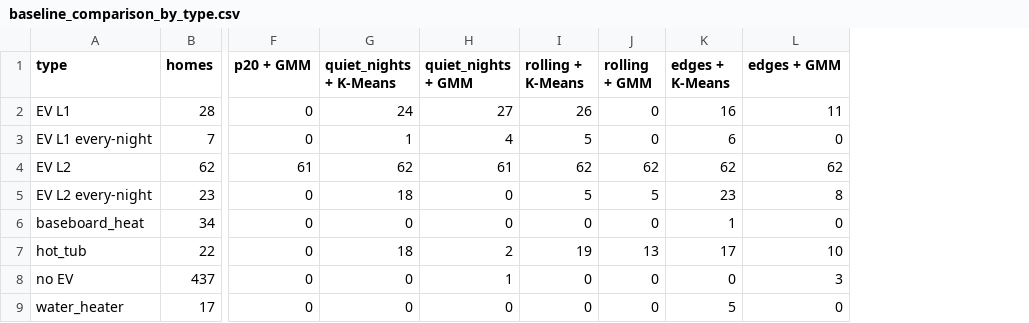
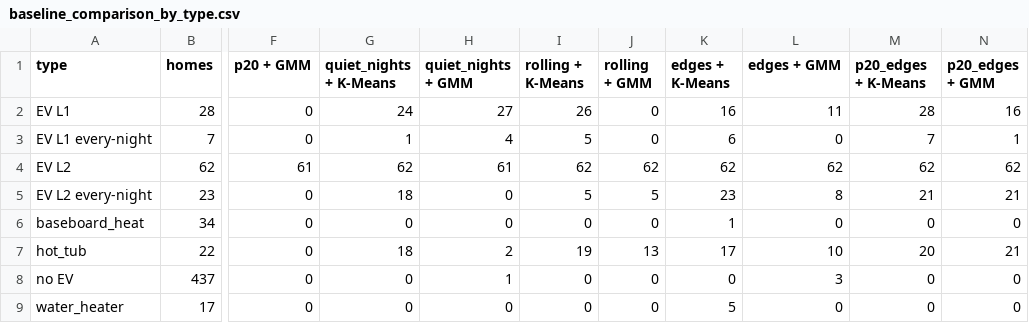
Before and after one commit to zekiyerdem/ev-charging-detection, a CSV file: reports/baseline_comparison_by_type.csv, drawn as a sheet; only a part is shown, gaps mark what is left out; the diff names each change by its address in the sheet, - before the commit and + after, or states it on an @@ line.

```diff
--- a/reports/baseline_comparison_by_type.csv
+++ b/reports/baseline_comparison_by_type.csv
+column M (p20_edges + K-Means), rows 2-9: 28 | 7 | 62 | 21 | 0 | 20 | 0 | 0
+column N (p20_edges + GMM), rows 2-9: 16 | 1 | 62 | 21 | 0 | 21 | 0 | 0
```
Also changed, not shown: reports/baseline_comparison.csv, reports/baseline_session_visibility.csv, 9 other files.
